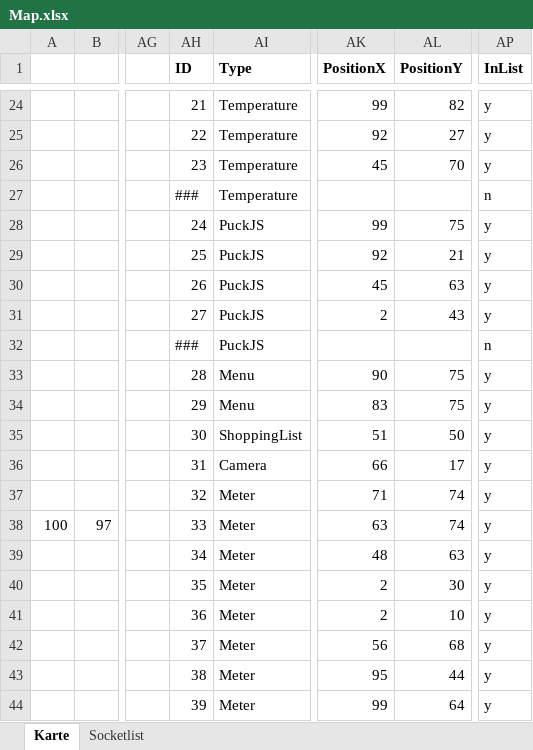
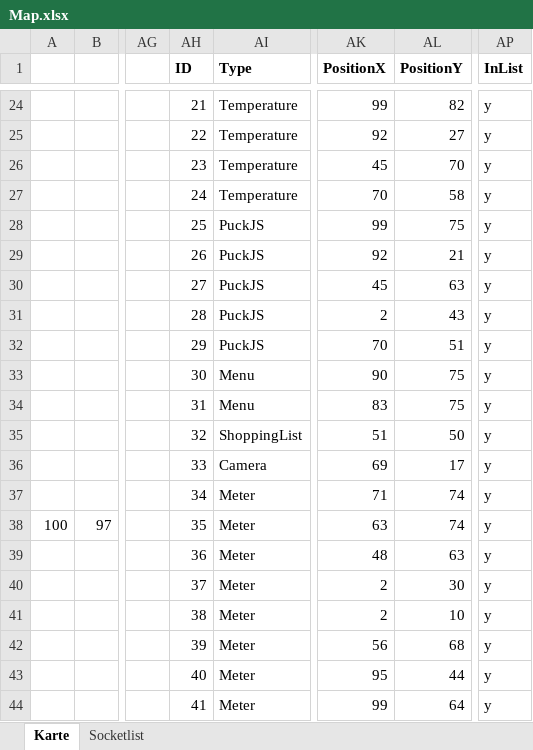
Before and after one commit to Gu3pardo/LucaHome-RaspberryServer, an Excel workbook: documentation/Map.xlsx, sheet Karte, drawn as a sheet; only a part is shown, gaps mark what is left out; values as stored, in another font and other column widths than the file's, no borders; charts and pictures and conditional formats and table styles not drawn; the diff covers the shown part only; the diff names each change by its address in the sheet, - before the commit and + after, or states it on an @@ line.

```diff
--- a/documentation/Map.xlsx (sheet Karte)
+++ b/documentation/Map.xlsx (sheet Karte)
-AH27 (ID): ###
+AH27 (ID): 24
-AK27 (PositionX): (empty)
+AK27 (PositionX): 70
-AL27 (PositionY): (empty)
+AL27 (PositionY): 58
-AP27 (InList): n
+AP27 (InList): y
-AH28 (ID): 24
+AH28 (ID): 25
-AH29 (ID): 25
+AH29 (ID): 26
-AH30 (ID): 26
+AH30 (ID): 27
-AH31 (ID): 27
+AH31 (ID): 28
-AH32 (ID): ###
+AH32 (ID): 29
-AK32 (PositionX): (empty)
+AK32 (PositionX): 70
-AL32 (PositionY): (empty)
+AL32 (PositionY): 51
-AP32 (InList): n
+AP32 (InList): y
-AH33 (ID): 28
+AH33 (ID): 30
-AH34 (ID): 29
+AH34 (ID): 31
-AH35 (ID): 30
+AH35 (ID): 32
-AH36 (ID): 31
+AH36 (ID): 33
-AK36 (PositionX): 66
+AK36 (PositionX): 69
-AH37 (ID): 32
+AH37 (ID): 34
-AH38 (ID): 33
+AH38 (ID): 35
-AH39 (ID): 34
+AH39 (ID): 36
-AH40 (ID): 35
+AH40 (ID): 37
-AH41 (ID): 36
+AH41 (ID): 38
-AH42 (ID): 37
+AH42 (ID): 39
-AH43 (ID): 38
+AH43 (ID): 40
-AH44 (ID): 39
+AH44 (ID): 41
```
Also changed, not shown: 6 edited cells elsewhere in this sheet, charts or pictures, 5 other files.
